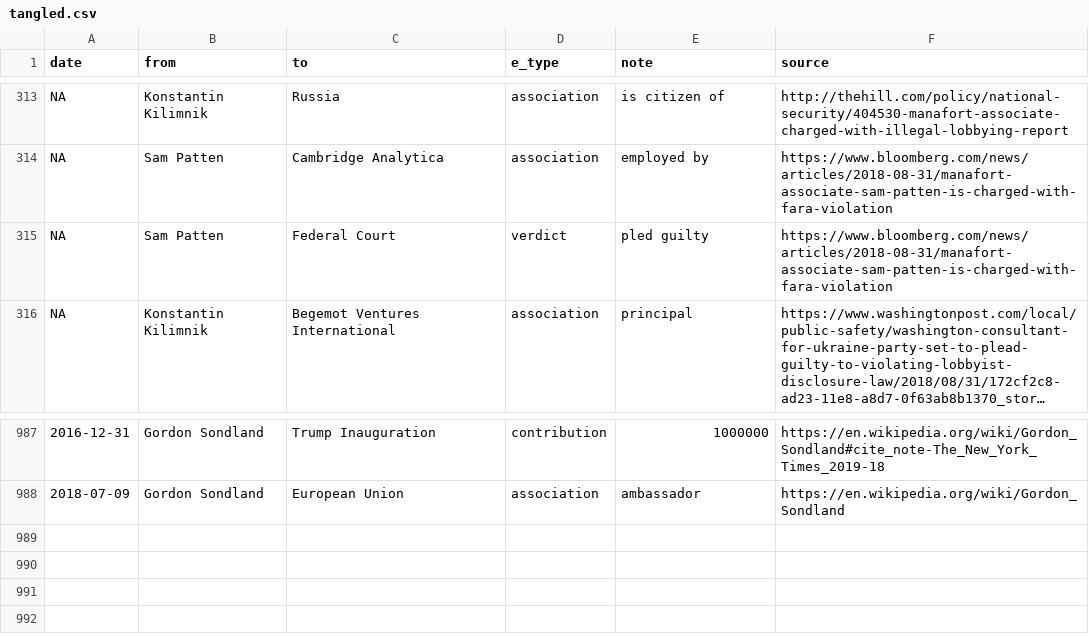
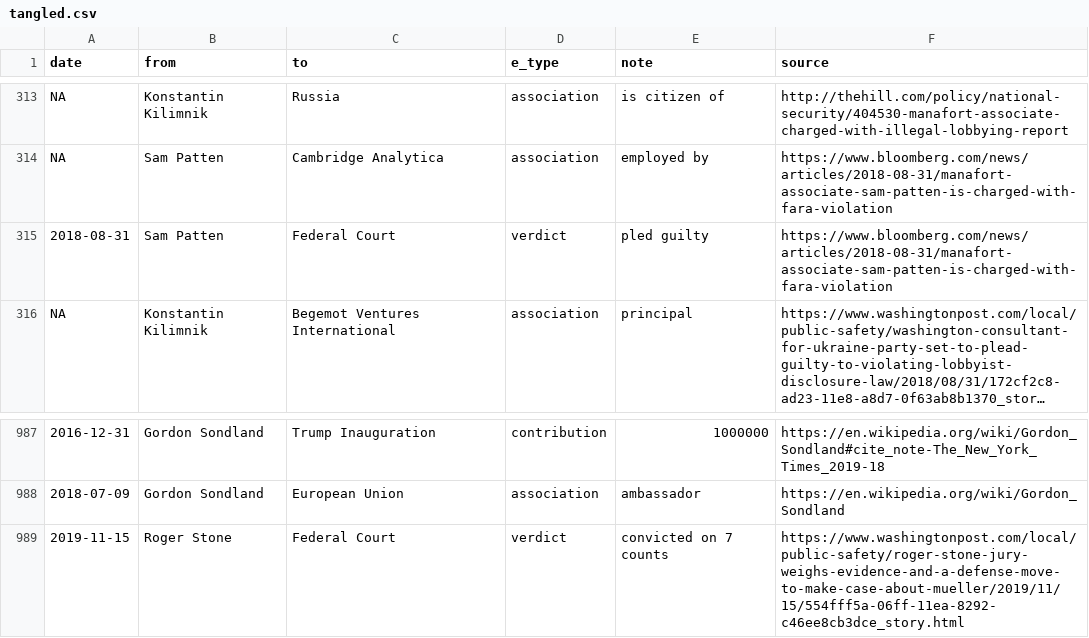
Before and after one commit to schnee/tangled, a CSV file: data/tangled.csv, drawn as a sheet; only a part is shown, gaps mark what is left out; long unchanged cells end in …; the diff names each change by its address in the sheet, - before the commit and + after, or states it on an @@ line.

```diff
--- a/data/tangled.csv
+++ b/data/tangled.csv
-A315 (date): NA
+A315 (date): 2018-08-31
+row 989: 2019-11-15 | Roger Stone | Federal Court | verdict | convicted on 7 counts | https://www.washingtonpost.com/local/public-safety/roger-stone-jury-weighs-evidence-and-a-defense-move-to-make-case-about-mueller/2019/11/15/554fff5a-06ff-11ea-8292-c46ee8cb3dce_story.html
```
Also changed, not shown: 4 other files.
